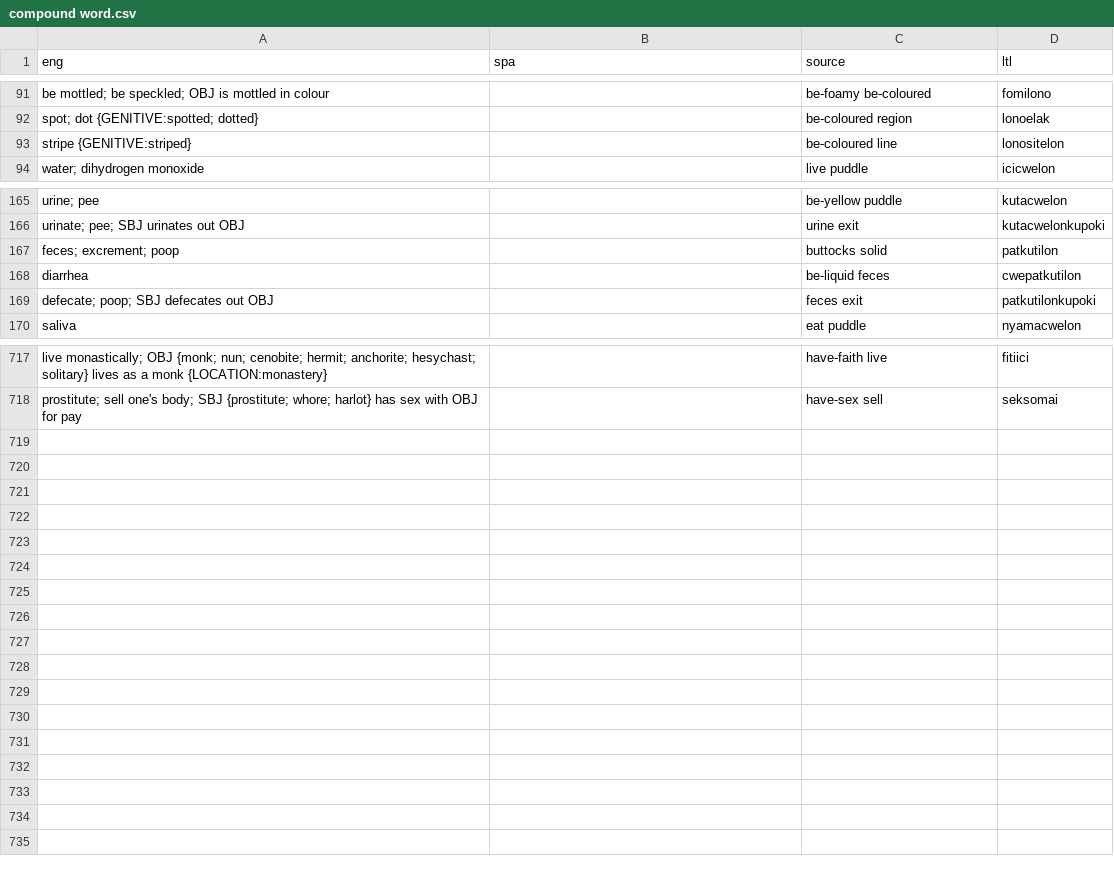
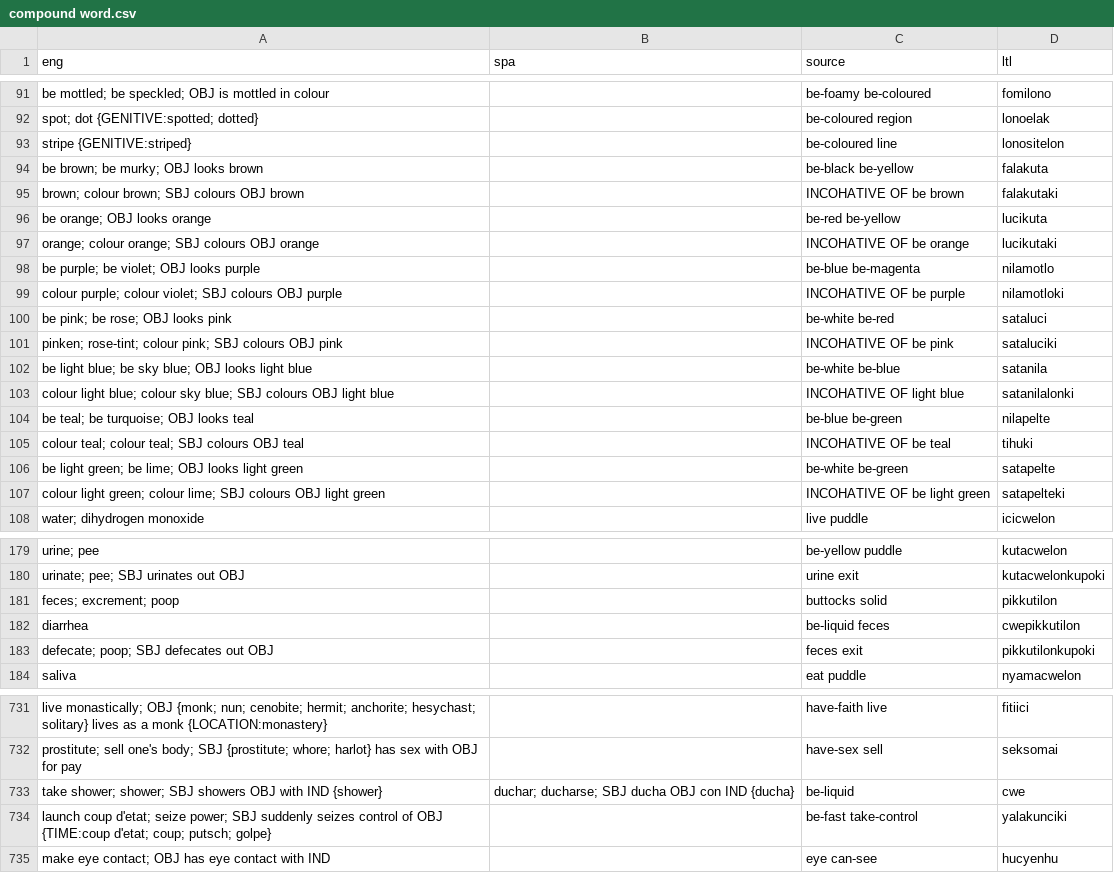
Before and after one commit to jkunimune/Djastiz, a CSV file: src/words/compound word.csv, drawn as a sheet; only a part is shown, gaps mark what is left out; the diff covers the shown part only.

Commit message:
Can't stop won't stop
In addition to fixing more definitions, I've implemented a list of things I found in a note that I had been meaning to do. They have been done.

```diff
--- a/src/words/compound word.csv
+++ b/src/words/compound word.csv
@@ -93,2 +93,16 @@ spot; dot {GENITIVE:spotted; dotted},,be-coloured region,lonoelak
 stripe {GENITIVE:striped},,be-coloured line,lonositelon
+be brown; be murky; OBJ looks brown,,be-black be-yellow,falakuta
+brown; colour brown; SBJ colours OBJ brown,,INCOHATIVE OF be brown,falakutaki
+be orange; OBJ looks orange,,be-red be-yellow,lucikuta
+orange; colour orange; SBJ colours OBJ orange,,INCOHATIVE OF be orange,lucikutaki
+be purple; be violet; OBJ looks purple,,be-blue be-magenta,nilamotlo
+colour purple; colour violet; SBJ colours OBJ purple,,INCOHATIVE OF be purple,nilamotloki
+be pink; be rose; OBJ looks pink,,be-white be-red,sataluci
+pinken; rose-tint; colour pink; SBJ colours OBJ pink,,INCOHATIVE OF be pink,sataluciki
+be light blue; be sky blue; OBJ looks light blue,,be-white be-blue,satanila
+colour light blue; colour sky blue; SBJ colours OBJ light blue,,INCOHATIVE OF light blue,satanilalonki
+be teal; be turquoise; OBJ looks teal,,be-blue be-green,nilapelte
+colour teal; colour teal; SBJ colours OBJ teal,,INCOHATIVE OF be teal,tihuki
+be light green; be lime; OBJ looks light green,,be-white be-green,satapelte
+colour light green; colour lime; SBJ colours OBJ light green,,INCOHATIVE OF be light green,satapelteki
 water; dihydrogen monoxide,,live puddle,icicwelon
@@ -166,5 +180,5 @@ urine; pee,,be-yellow puddle,kutacwelon
 urinate; pee; SBJ urinates out OBJ,,urine exit,kutacwelonkupoki
-feces; excrement; poop,,buttocks solid,patkutilon
-diarrhea,,be-liquid feces,cwepatkutilon
-defecate; poop; SBJ defecates out OBJ,,feces exit,patkutilonkupoki
+feces; excrement; poop,,buttocks solid,pikkutilon
+diarrhea,,be-liquid feces,cwepikkutilon
+defecate; poop; SBJ defecates out OBJ,,feces exit,pikkutilonkupoki
 saliva,,eat puddle,nyamacwelon
@@ -718 +732,4 @@ live monastically; OBJ {monk; nun; cenobite; hermit; anchorite; hesychast; solit
 prostitute; sell one's body; SBJ {prostitute; whore; harlot} has sex with OBJ for pay,,have-sex sell,seksomai
+take shower; shower; SBJ showers OBJ with IND {shower},duchar; ducharse; SBJ ducha OBJ con IND {ducha},be-liquid,cwe
+launch coup d'etat; seize power; SBJ suddenly seizes control of OBJ {TIME:coup d'etat; coup; putsch; golpe},,be-fast take-control,yalakunciki
+make eye contact; OBJ has eye contact with IND,,eye can-see,hucyenhu
```
Also changed, not shown: 51 edited cells elsewhere in this file, data/dict_yo.csv, src/words/noun.csv, 6 other files.
